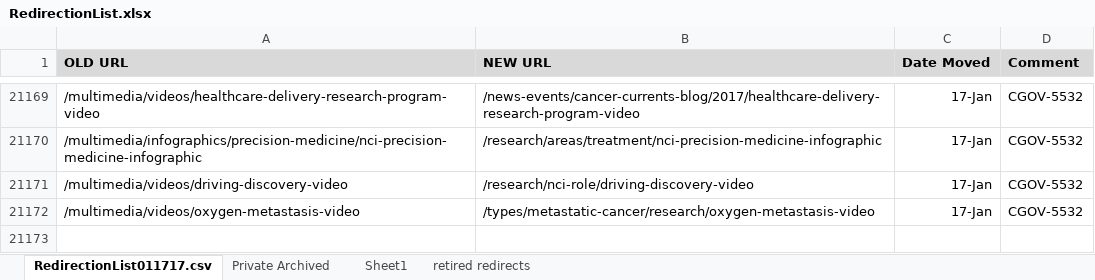
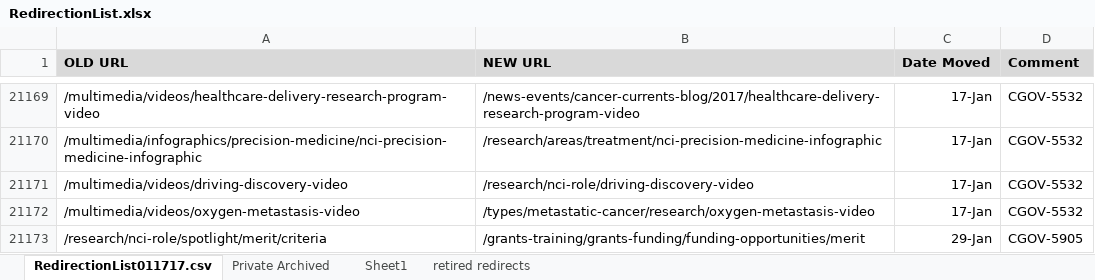
Before and after one commit to NCIOCPL/wcms-content, an Excel workbook: redirection-list/RedirectionList.xlsx, sheet RedirectionList011717.csv, drawn as a sheet; only a part is shown, gaps mark what is left out; values as stored, in another font and other column widths than the file's, no borders; conditional formats not drawn; the diff names each change by its address in the sheet, - before the commit and + after, or states it on an @@ line.

Commit message:
MERIT criteria page moved to funding opportunities (CGOV-5905)

```diff
--- a/redirection-list/RedirectionList.xlsx (sheet RedirectionList011717.csv)
+++ b/redirection-list/RedirectionList.xlsx (sheet RedirectionList011717.csv)
+row 21173: /research/nci-role/spotlight/merit/criteria | /grants-training/grants-funding/funding-opportunities/merit | 29-Jan | CGOV-5905
```
Also changed, not shown: 1 other file.
